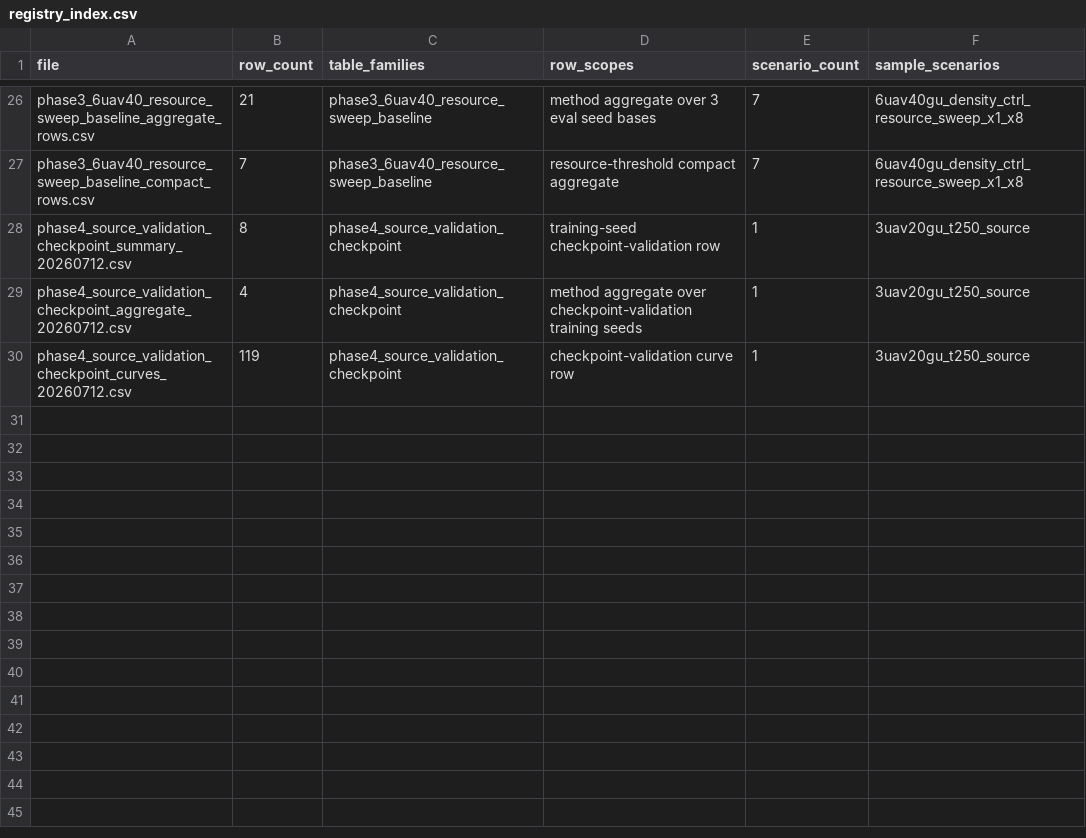
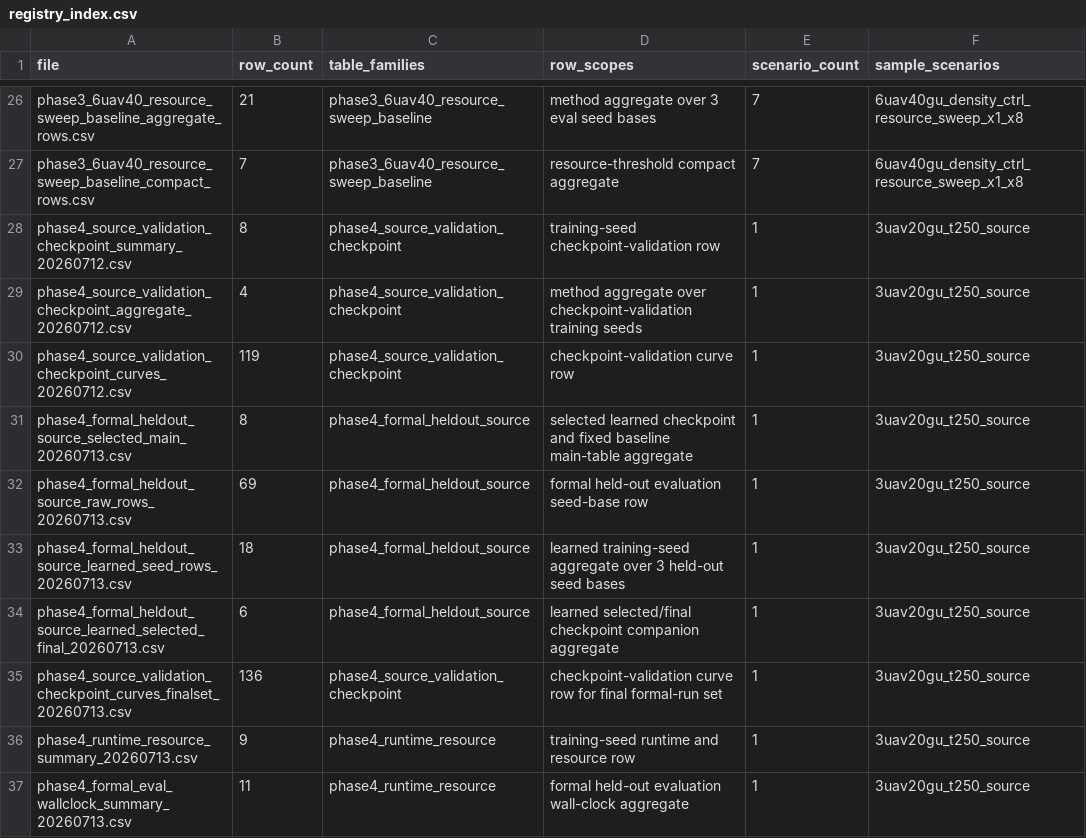
Before and after one commit to scc2450/sagin_marl, a CSV file: docs/paper/table_sources/registry_index.csv, drawn as a sheet; only a part is shown, gaps mark what is left out.

Commit message:
Add phase4 formal held-out evidence

```diff
--- a/docs/paper/table_sources/registry_index.csv
+++ b/docs/paper/table_sources/registry_index.csv
@@ -30 +30,8 @@ phase4_source_validation_checkpoint_aggregate_20260712.csv,4,phase4_source_valid
 phase4_source_validation_checkpoint_curves_20260712.csv,119,phase4_source_validation_checkpoint,checkpoint-validation curve row,1,3uav20gu_t250_source
+phase4_formal_heldout_source_selected_main_20260713.csv,8,phase4_formal_heldout_source,selected learned checkpoint and fixed baseline main-table aggregate,1,3uav20gu_t250_source
+phase4_formal_heldout_source_raw_rows_20260713.csv,69,phase4_formal_heldout_source,formal held-out evaluation seed-base row,1,3uav20gu_t250_source
+phase4_formal_heldout_source_learned_seed_rows_20260713.csv,18,phase4_formal_heldout_source,learned training-seed aggregate over 3 held-out seed bases,1,3uav20gu_t250_source
+phase4_formal_heldout_source_learned_selected_final_20260713.csv,6,phase4_formal_heldout_source,learned selected/final checkpoint companion aggregate,1,3uav20gu_t250_source
+phase4_source_validation_checkpoint_curves_finalset_20260713.csv,136,phase4_source_validation_checkpoint,checkpoint-validation curve row for final formal-run set,1,3uav20gu_t250_source
+phase4_runtime_resource_summary_20260713.csv,9,phase4_runtime_resource,training-seed runtime and resource row,1,3uav20gu_t250_source
+phase4_formal_eval_wallclock_summary_20260713.csv,11,phase4_runtime_resource,formal held-out evaluation wall-clock aggregate,1,3uav20gu_t250_source
```
Also changed, not shown: 30 other files.
